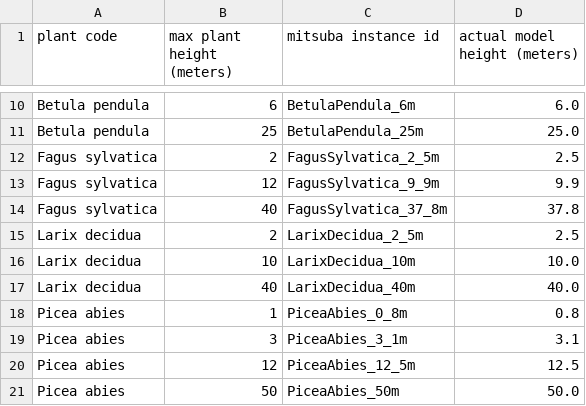
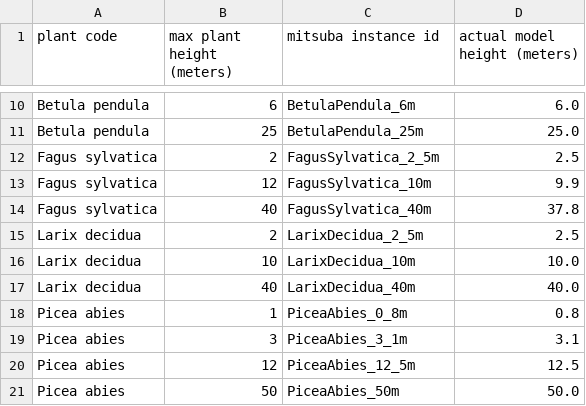
Before and after one commit to jgain/EcoViz, a CSV file: data/test2/reference_data/profiles.csv, drawn as a sheet; only a part is shown, gaps mark what is left out.

Commit message:
Update export to mitsuba (missing new models integration)

```diff
--- a/data/test2/reference_data/profiles.csv
+++ b/data/test2/reference_data/profiles.csv
@@ -12,4 +12,4 @@ Betula pendula;25;BetulaPendula_25m;25.0
 Fagus sylvatica;2;FagusSylvatica_2_5m;2.5
-Fagus sylvatica;12;FagusSylvatica_9_9m;9.9
-Fagus sylvatica;40;FagusSylvatica_37_8m;37.8
+Fagus sylvatica;12;FagusSylvatica_10m;9.9
+Fagus sylvatica;40;FagusSylvatica_40m;37.8
 Larix decidua;2;LarixDecidua_2_5m;2.5
```
Also changed, not shown: resources/mitsuba/ModelSpecies/Profile.csv, 4 other files.
